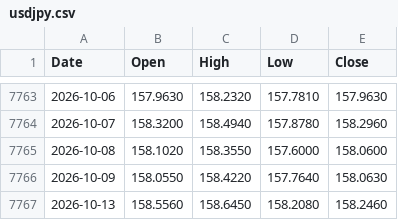
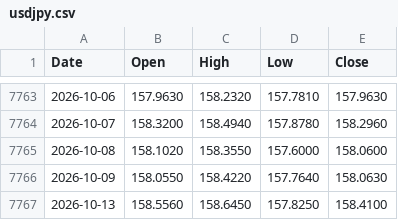
Before and after one commit to muneon0726-create/automation-market, a CSV file: data/usdjpy.csv, drawn as a sheet; only a part is shown, gaps mark what is left out.

```diff
--- a/data/usdjpy.csv
+++ b/data/usdjpy.csv
@@ -7766,2 +7766,2 @@ Date,Open,High,Low,Close
 2026-10-09,158.0550,158.4220,157.7640,158.0630
-2026-10-13,158.5560,158.6450,158.2080,158.2460
+2026-10-13,158.5560,158.6450,157.8250,158.4100
```
Also changed, not shown: data/ndq.csv, data/nkx.csv, 3 other files.
